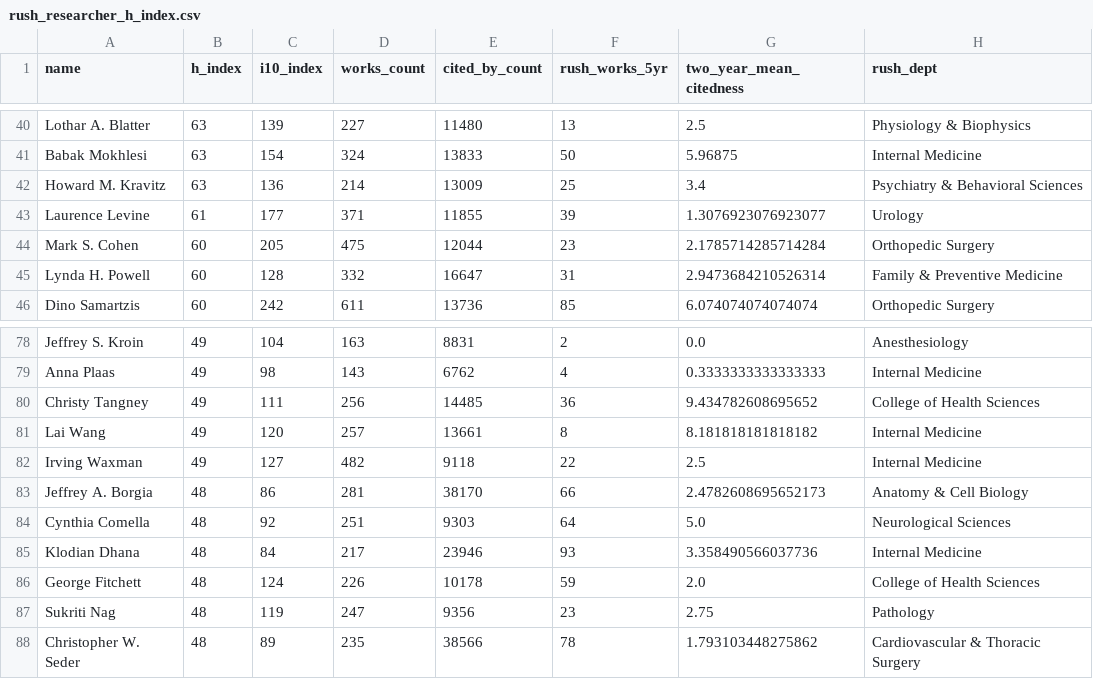
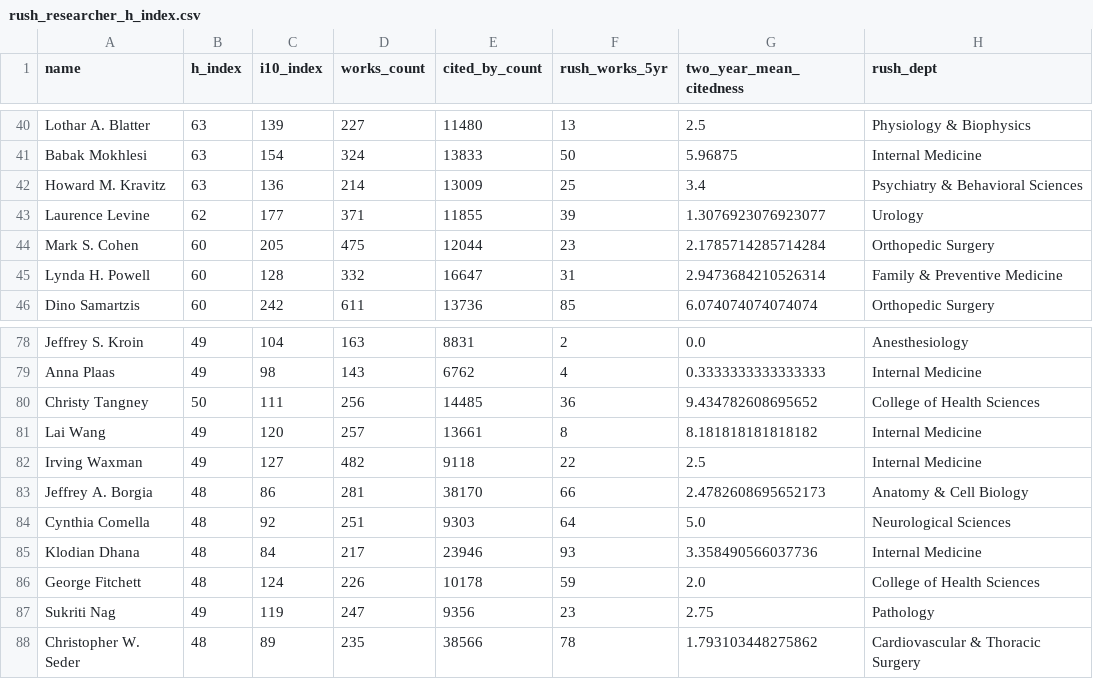
Before and after one commit to sajor2000/rushresearchdata, a CSV file: data/rush_researcher_h_index.csv, drawn as a sheet; only a part is shown, gaps mark what is left out; the diff names each change by its address in the sheet, - before the commit and + after, or states it on an @@ line.

Commit message:
Add external benchmark data layer

```diff
--- a/data/rush_researcher_h_index.csv
+++ b/data/rush_researcher_h_index.csv
-B43 (h_index): 61
+B43 (h_index): 62
-B80 (h_index): 49
+B80 (h_index): 50
-B87 (h_index): 48
+B87 (h_index): 49
```
Also changed, not shown: data/top200_hindex_dept_audit.csv, 19 other files.
